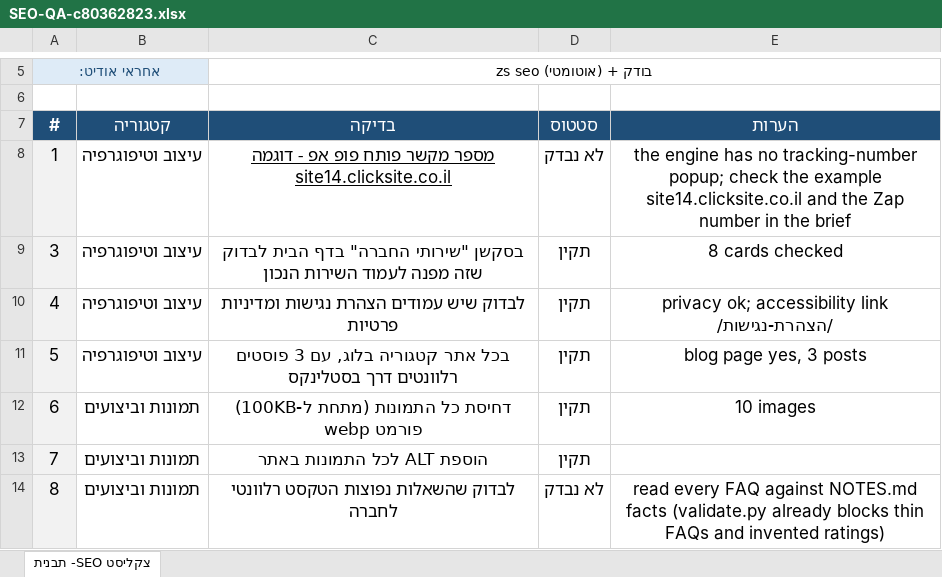
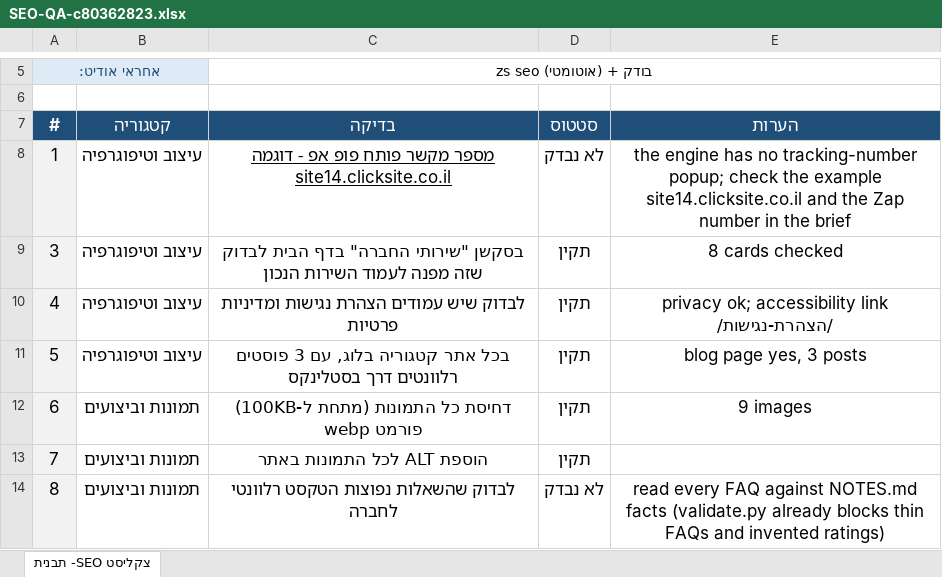
Before and after one commit to nitaizap/zap-site-builder, an Excel workbook: sites/c80362823/SEO-QA-c80362823.xlsx, sheet צקליסט SEO- תבנית, drawn as a sheet; only a part is shown, gaps mark what is left out; values as stored, in another font and other column widths than the file's, no borders; charts and pictures not drawn; the diff names each change by its address in the sheet, - before the commit and + after, or states it on an @@ line.

```diff
--- a/sites/c80362823/SEO-QA-c80362823.xlsx (sheet צקליסט SEO- תבנית)
+++ b/sites/c80362823/SEO-QA-c80362823.xlsx (sheet צקליסט SEO- תבנית)
-E12 (הערות): 10 images
+E12 (הערות): 9 images
```
Also changed, not shown: 9 other files.
